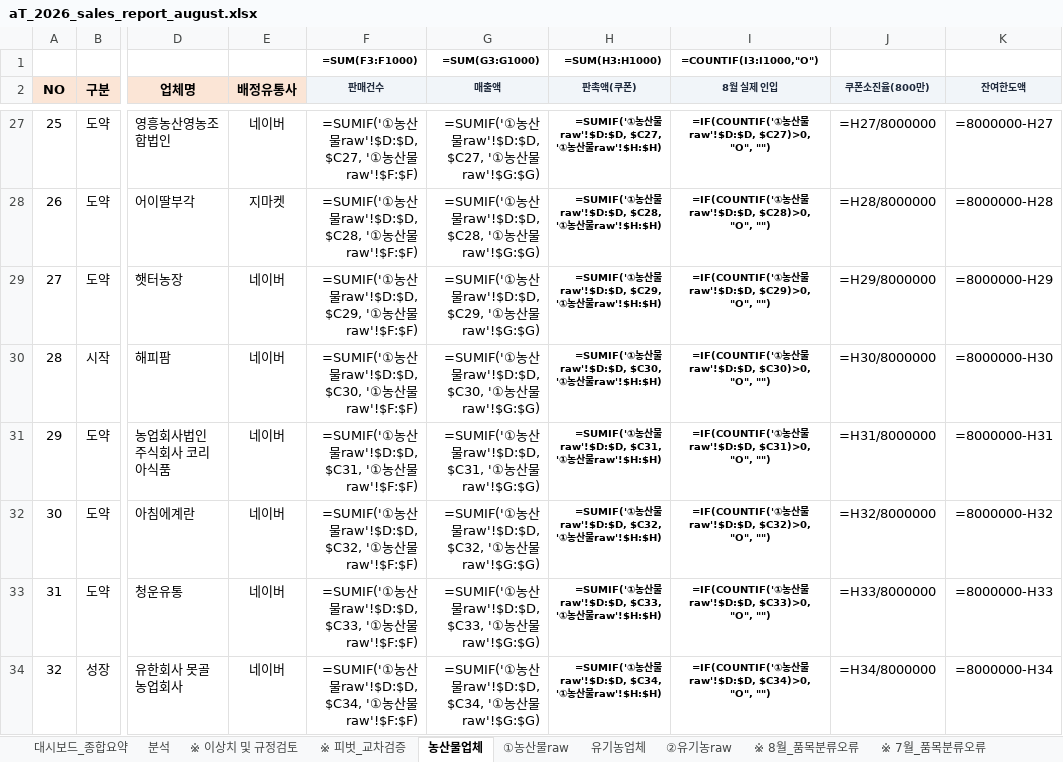
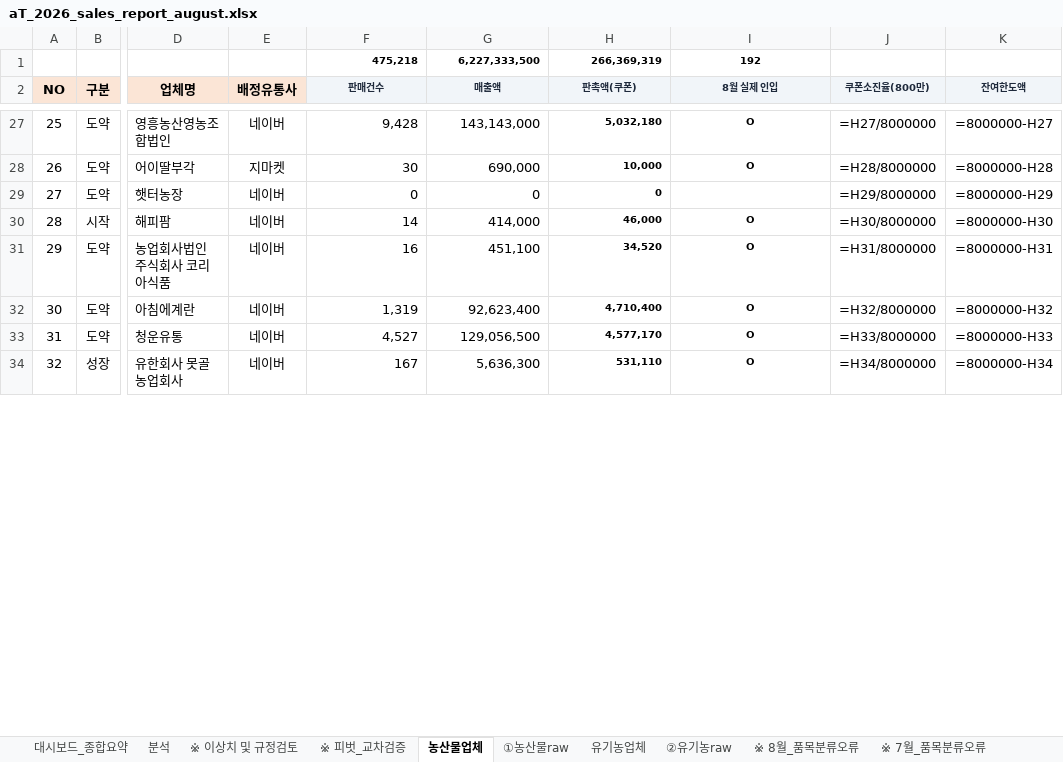
Before and after one commit to jawkimcoding/atsales, an Excel workbook: dist/aT_2026_sales_report_august.xlsx, sheet 농산물업체, drawn as a sheet; only a part is shown, gaps mark what is left out; values as stored, in another font and other column widths than the file's, no borders; formulas without a stored value are shown as written; conditional formats not drawn; removed rows and columns are numbered as before the commit, all else as after; rows hold the shown columns only; the diff covers the shown part only; the diff names each change by its address in the sheet, - before the commit and + after, or states it on an @@ line.

```diff
--- a/dist/aT_2026_sales_report_august.xlsx (sheet 농산물업체)
+++ b/dist/aT_2026_sales_report_august.xlsx (sheet 농산물업체)
-row 1:  |  |  |  | =SUM(F3:F1000) | =SUM(G3:G1000) | =SUM(H3:H1000) | =COUNTIF(I3:I1000,"O")
+row 1:  |  |  |  | 475,218 | 6,227,333,500 | 266,369,319 | 192
-F27 (판매건수): =SUMIF('①농산물raw'!$D:$D, $C27, '①농산물raw'!$F:$F)
+F27 (판매건수): 9,428
-G27 (매출액): =SUMIF('①농산물raw'!$D:$D, $C27, '①농산물raw'!$G:$G)
+G27 (매출액): 143,143,000
-H27 (판촉액(쿠폰)): =SUMIF('①농산물raw'!$D:$D, $C27, '①농산물raw'!$H:$H)
+H27 (판촉액(쿠폰)): 5,032,180
-I27 (8월 실제 인입): =IF(COUNTIF('①농산물raw'!$D:$D, $C27)>0, "O", "")
+I27 (8월 실제 인입): O
-F28 (판매건수): =SUMIF('①농산물raw'!$D:$D, $C28, '①농산물raw'!$F:$F)
+F28 (판매건수): 30
-G28 (매출액): =SUMIF('①농산물raw'!$D:$D, $C28, '①농산물raw'!$G:$G)
+G28 (매출액): 690,000
-H28 (판촉액(쿠폰)): =SUMIF('①농산물raw'!$D:$D, $C28, '①농산물raw'!$H:$H)
+H28 (판촉액(쿠폰)): 10,000
-I28 (8월 실제 인입): =IF(COUNTIF('①농산물raw'!$D:$D, $C28)>0, "O", "")
+I28 (8월 실제 인입): O
-F29 (판매건수): =SUMIF('①농산물raw'!$D:$D, $C29, '①농산물raw'!$F:$F)
+F29 (판매건수): 0
-G29 (매출액): =SUMIF('①농산물raw'!$D:$D, $C29, '①농산물raw'!$G:$G)
+G29 (매출액): 0
-H29 (판촉액(쿠폰)): =SUMIF('①농산물raw'!$D:$D, $C29, '①농산물raw'!$H:$H)
+H29 (판촉액(쿠폰)): 0
-I29 (8월 실제 인입): =IF(COUNTIF('①농산물raw'!$D:$D, $C29)>0, "O", "")
+I29 (8월 실제 인입): (empty)
-F30 (판매건수): =SUMIF('①농산물raw'!$D:$D, $C30, '①농산물raw'!$F:$F)
+F30 (판매건수): 14
-G30 (매출액): =SUMIF('①농산물raw'!$D:$D, $C30, '①농산물raw'!$G:$G)
+G30 (매출액): 414,000
-H30 (판촉액(쿠폰)): =SUMIF('①농산물raw'!$D:$D, $C30, '①농산물raw'!$H:$H)
+H30 (판촉액(쿠폰)): 46,000
-I30 (8월 실제 인입): =IF(COUNTIF('①농산물raw'!$D:$D, $C30)>0, "O", "")
+I30 (8월 실제 인입): O
-F31 (판매건수): =SUMIF('①농산물raw'!$D:$D, $C31, '①농산물raw'!$F:$F)
+F31 (판매건수): 16
-G31 (매출액): =SUMIF('①농산물raw'!$D:$D, $C31, '①농산물raw'!$G:$G)
+G31 (매출액): 451,100
-H31 (판촉액(쿠폰)): =SUMIF('①농산물raw'!$D:$D, $C31, '①농산물raw'!$H:$H)
+H31 (판촉액(쿠폰)): 34,520
-I31 (8월 실제 인입): =IF(COUNTIF('①농산물raw'!$D:$D, $C31)>0, "O", "")
+I31 (8월 실제 인입): O
-F32 (판매건수): =SUMIF('①농산물raw'!$D:$D, $C32, '①농산물raw'!$F:$F)
+F32 (판매건수): 1,319
-G32 (매출액): =SUMIF('①농산물raw'!$D:$D, $C32, '①농산물raw'!$G:$G)
+G32 (매출액): 92,623,400
-H32 (판촉액(쿠폰)): =SUMIF('①농산물raw'!$D:$D, $C32, '①농산물raw'!$H:$H)
+H32 (판촉액(쿠폰)): 4,710,400
-I32 (8월 실제 인입): =IF(COUNTIF('①농산물raw'!$D:$D, $C32)>0, "O", "")
+I32 (8월 실제 인입): O
-F33 (판매건수): =SUMIF('①농산물raw'!$D:$D, $C33, '①농산물raw'!$F:$F)
+F33 (판매건수): 4,527
-G33 (매출액): =SUMIF('①농산물raw'!$D:$D, $C33, '①농산물raw'!$G:$G)
+G33 (매출액): 129,056,500
-H33 (판촉액(쿠폰)): =SUMIF('①농산물raw'!$D:$D, $C33, '①농산물raw'!$H:$H)
+H33 (판촉액(쿠폰)): 4,577,170
-I33 (8월 실제 인입): =IF(COUNTIF('①농산물raw'!$D:$D, $C33)>0, "O", "")
+I33 (8월 실제 인입): O
-F34 (판매건수): =SUMIF('①농산물raw'!$D:$D, $C34, '①농산물raw'!$F:$F)
+F34 (판매건수): 167
-G34 (매출액): =SUMIF('①농산물raw'!$D:$D, $C34, '①농산물raw'!$G:$G)
+G34 (매출액): 5,636,300
-H34 (판촉액(쿠폰)): =SUMIF('①농산물raw'!$D:$D, $C34, '①농산물raw'!$H:$H)
+H34 (판촉액(쿠폰)): 531,110
-I34 (8월 실제 인입): =IF(COUNTIF('①농산물raw'!$D:$D, $C34)>0, "O", "")
+I34 (8월 실제 인입): O
```
Also changed, not shown: 1108 edited cells elsewhere in this sheet, sheet 유기농업체, (aT&KPC) 실적취합양식_2026 aT농산물온라인마케터_분석(8월)_대시보드포함.xlsx, public/aT_2026_sales_report_august.xlsx.
